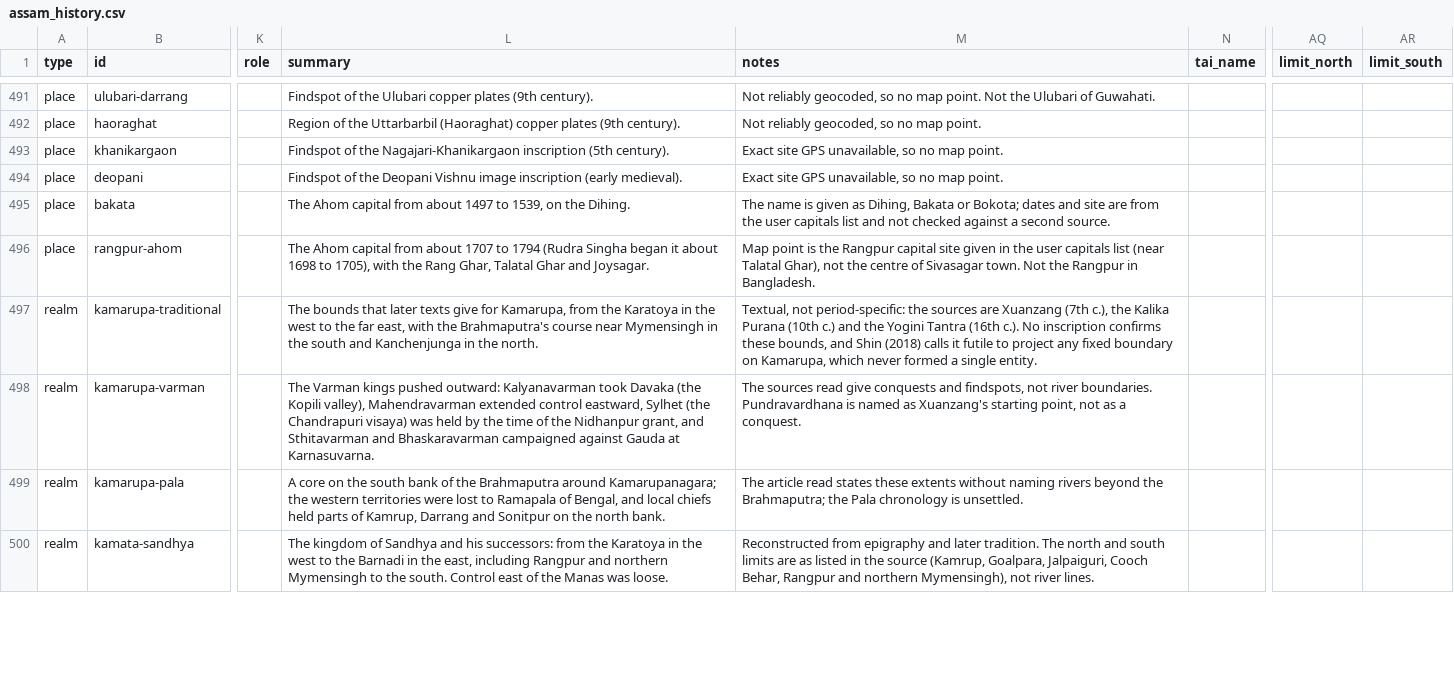
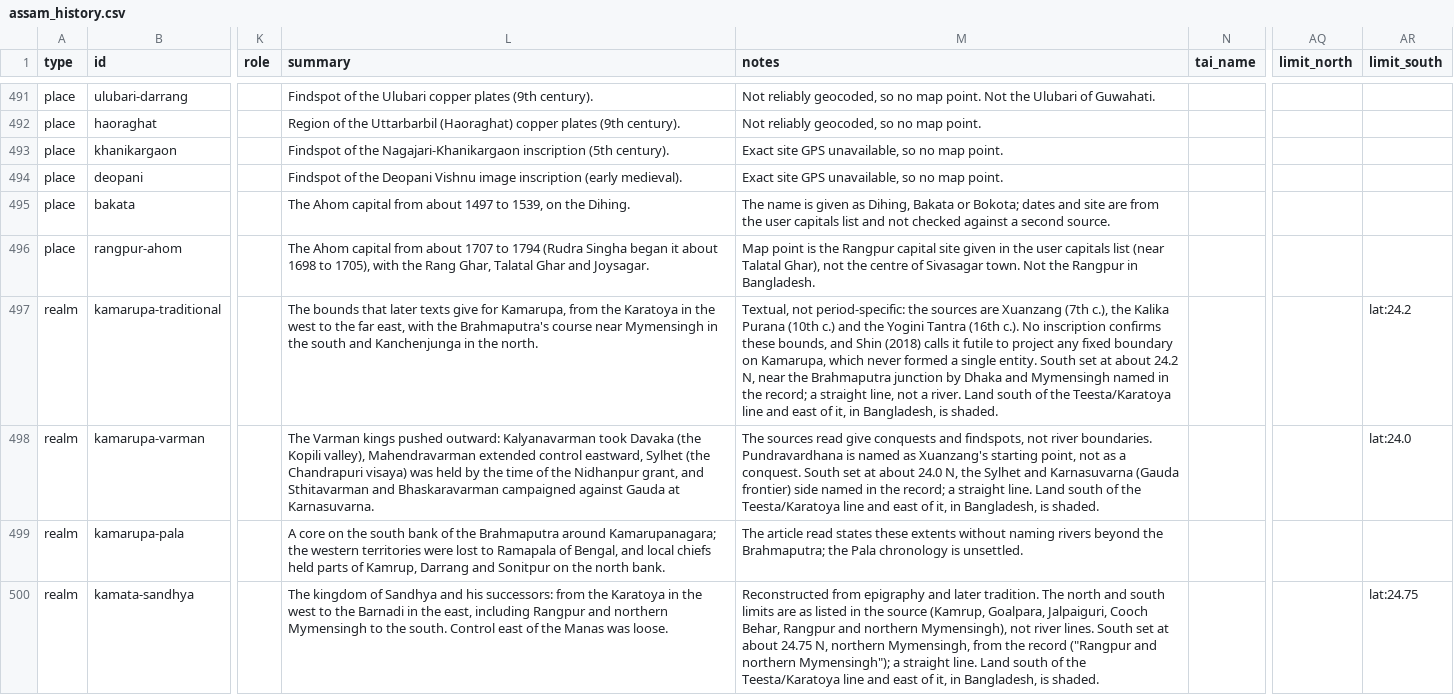
Before and after one commit to axomrank/Assam-History-Characters, a CSV file: data/assam_history.csv, drawn as a sheet; only a part is shown, gaps mark what is left out; the diff covers the shown part only; the diff names each change by its address in the sheet, - before the commit and + after, or states it on an @@ line.

```diff
--- a/data/assam_history.csv
+++ b/data/assam_history.csv
-M497 (notes): …single entity.
+M497 (notes): …single entity. South set at about 24.2 N, near the Brahmaputra junction by Dhaka and Mymensingh named in the record; a straight line, not a river. Land south of the Teesta/Karatoya line and east of it, in Bangladesh, is shaded.
-AR497 (limit_south): (empty)
+AR497 (limit_south): lat:24.2
-M498 (notes): …a conquest.
+M498 (notes): …a conquest. South set at about 24.0 N, the Sylhet and Karnasuvarna (Gauda frontier) side named in the record; a straight line. Land south of the Teesta/Karatoya line and east of it, in Bangladesh, is shaded.
-AR498 (limit_south): (empty)
+AR498 (limit_south): lat:24.0
-M500 (notes): …river lines.
+M500 (notes): …river lines. South set at about 24.75 N, northern Mymensingh, from the record ("Rangpur and northern Mymensingh"); a straight line. Land south of the Teesta/Karatoya line and east of it, in Bangladesh, is shaded.
-AR500 (limit_south): (empty)
+AR500 (limit_south): lat:24.75
```
Also changed, not shown: 16 edited cells elsewhere in this file, 5 other files.
